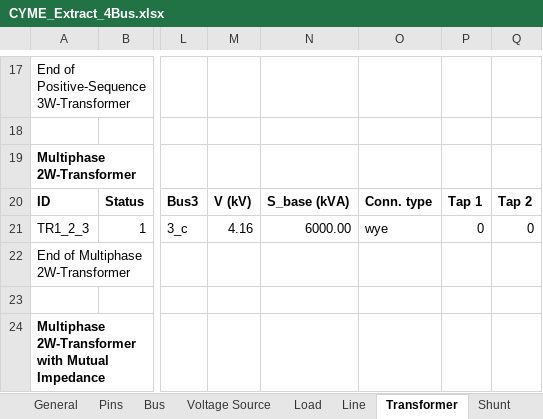
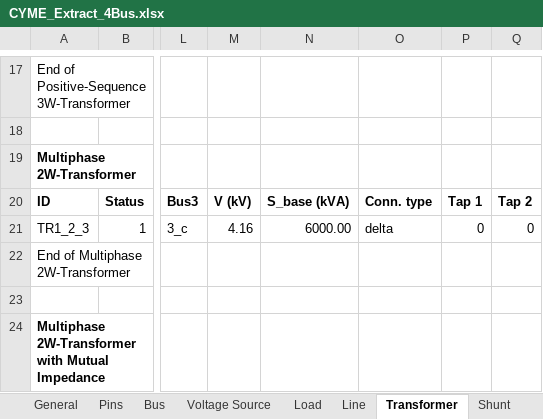
Before and after one commit to mulliswingsolutions-eng/CYME-EXTRACT-2, an Excel workbook: Outputs/CYME_Extract_4Bus.xlsx, sheet Transformer, drawn as a sheet; only a part is shown, gaps mark what is left out; values as stored, in another font and other column widths than the file's, no borders; the diff names each change by its address in the sheet, - before the commit and + after, or states it on an @@ line.

```diff
--- a/Outputs/CYME_Extract_4Bus.xlsx (sheet Transformer)
+++ b/Outputs/CYME_Extract_4Bus.xlsx (sheet Transformer)
-O21: wye
+O21: delta
```
Also changed, not shown: sheet Bus, sheet Load, sheet Line, Outputs/CYME_Extract_13Bus.xlsx, 5 other files.
